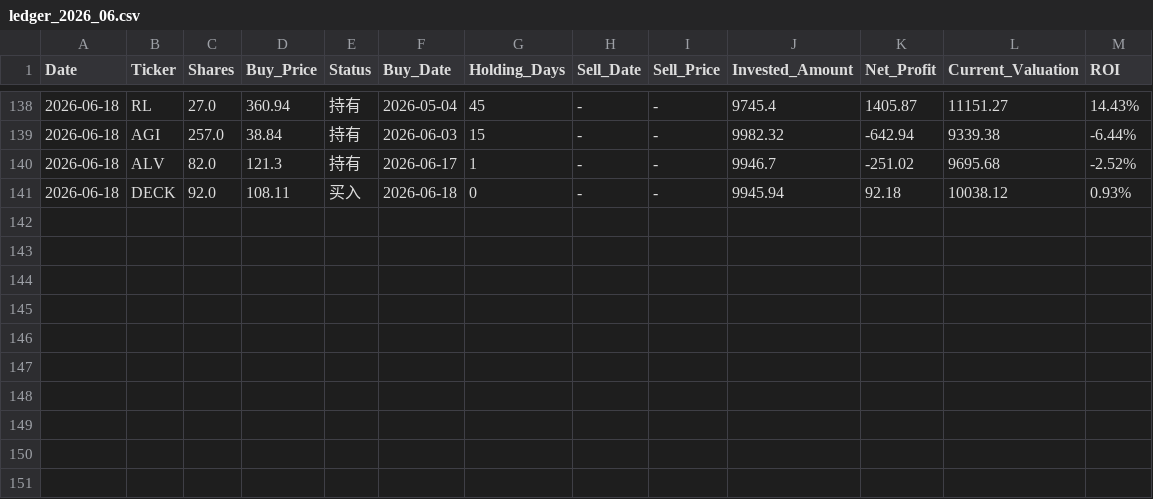
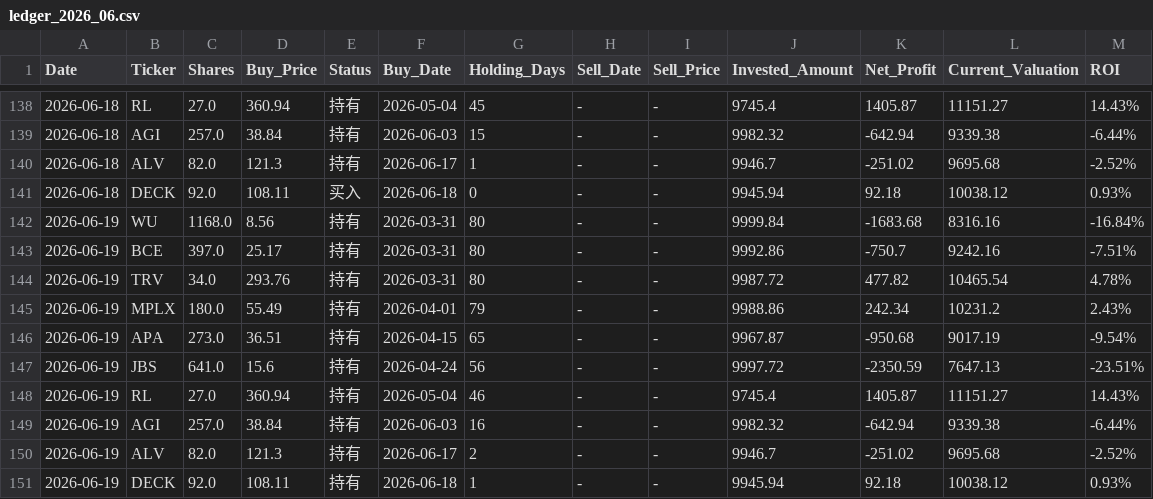
Before and after one commit to RayD-123/micro-quant-simulator, a CSV file: history_database/ledger_2026_06.csv, drawn as a sheet; only a part is shown, gaps mark what is left out.

```diff
--- a/history_database/ledger_2026_06.csv
+++ b/history_database/ledger_2026_06.csv
@@ -141 +141,11 @@
 2026-06-18,DECK,92.0,108.11,买入,2026-06-18,0,-,-,9945.94,92.18,10038.12,0.93%
+2026-06-19,WU,1168.0,8.56,持有,2026-03-31,80,-,-,9999.84,-1683.68,8316.16,-16.84%
+2026-06-19,BCE,397.0,25.17,持有,2026-03-31,80,-,-,9992.86,-750.7,9242.16,-7.51%
+2026-06-19,TRV,34.0,293.76,持有,2026-03-31,80,-,-,9987.72,477.82,10465.54,4.78%
+2026-06-19,MPLX,180.0,55.49,持有,2026-04-01,79,-,-,9988.86,242.34,10231.2,2.43%
+2026-06-19,APA,273.0,36.51,持有,2026-04-15,65,-,-,9967.87,-950.68,9017.19,-9.54%
+2026-06-19,JBS,641.0,15.6,持有,2026-04-24,56,-,-,9997.72,-2350.59,7647.13,-23.51%
+2026-06-19,RL,27.0,360.94,持有,2026-05-04,46,-,-,9745.4,1405.87,11151.27,14.43%
+2026-06-19,AGI,257.0,38.84,持有,2026-06-03,16,-,-,9982.32,-642.94,9339.38,-6.44%
+2026-06-19,ALV,82.0,121.3,持有,2026-06-17,2,-,-,9946.7,-251.02,9695.68,-2.52%
+2026-06-19,DECK,92.0,108.11,持有,2026-06-18,1,-,-,9945.94,92.18,10038.12,0.93%
```
Also changed, not shown: daily_equity.csv, 3 other files.
